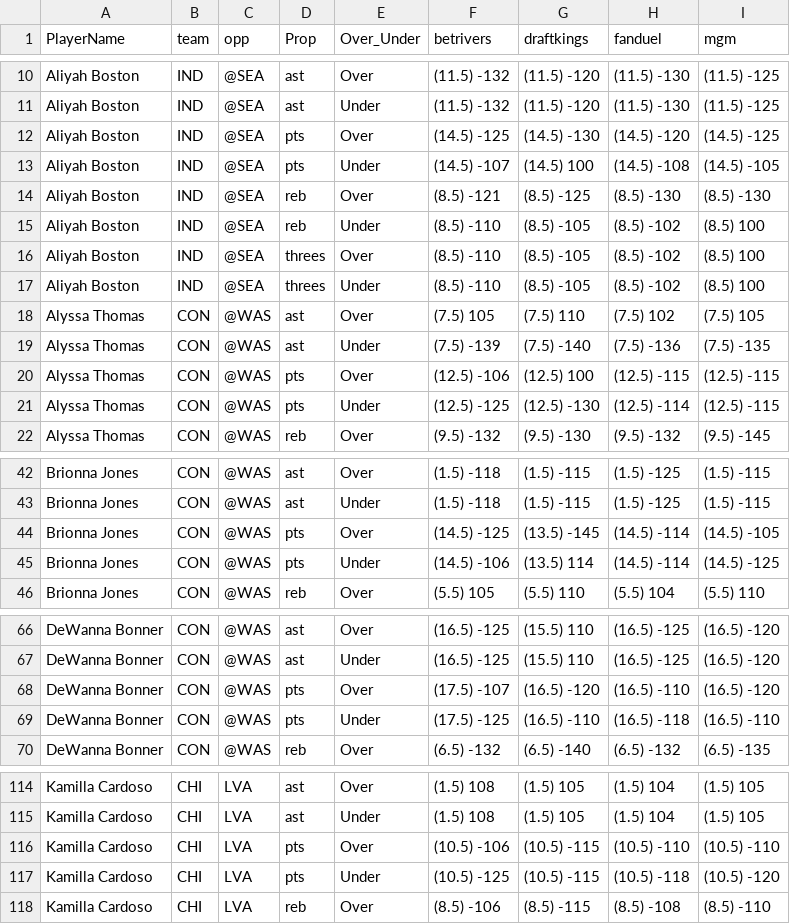
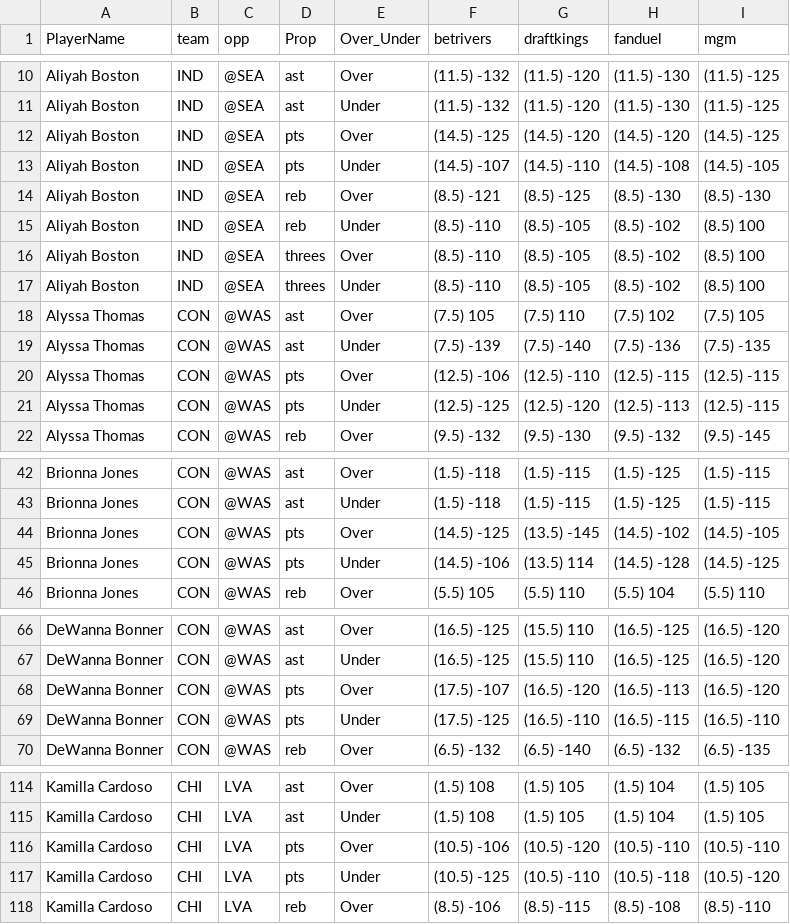
Before and after one commit to DhirenShivdasani/mlb, a CSV file: wnba_props.csv, drawn as a sheet; only a part is shown, gaps mark what is left out; the diff covers the shown part only.

```diff
--- a/wnba_props.csv
+++ b/wnba_props.csv
@@ -11,4 +11,4 @@ Aliyah Boston,IND,@SEA,ast,Over,(11.5) -132,(11.5) -120,(11.5) -130,(11.5) -125
 Aliyah Boston,IND,@SEA,ast,Under,(11.5) -132,(11.5) -120,(11.5) -130,(11.5) -125
-Aliyah Boston,IND,@SEA,pts,Over,(14.5) -125,(14.5) -130,(14.5) -120,(14.5) -125
-Aliyah Boston,IND,@SEA,pts,Under,(14.5) -107,(14.5) 100,(14.5) -108,(14.5) -105
+Aliyah Boston,IND,@SEA,pts,Over,(14.5) -125,(14.5) -120,(14.5) -120,(14.5) -125
+Aliyah Boston,IND,@SEA,pts,Under,(14.5) -107,(14.5) -110,(14.5) -108,(14.5) -105
 Aliyah Boston,IND,@SEA,reb,Over,(8.5) -121,(8.5) -125,(8.5) -130,(8.5) -130
@@ -19,4 +19,4 @@ Alyssa Thomas,CON,@WAS,ast,Over,(7.5) 105,(7.5) 110,(7.5) 102,(7.5) 105
 Alyssa Thomas,CON,@WAS,ast,Under,(7.5) -139,(7.5) -140,(7.5) -136,(7.5) -135
-Alyssa Thomas,CON,@WAS,pts,Over,(12.5) -106,(12.5) 100,(12.5) -115,(12.5) -115
-Alyssa Thomas,CON,@WAS,pts,Under,(12.5) -125,(12.5) -130,(12.5) -114,(12.5) -115
+Alyssa Thomas,CON,@WAS,pts,Over,(12.5) -106,(12.5) -110,(12.5) -115,(12.5) -115
+Alyssa Thomas,CON,@WAS,pts,Under,(12.5) -125,(12.5) -120,(12.5) -113,(12.5) -115
 Alyssa Thomas,CON,@WAS,reb,Over,(9.5) -132,(9.5) -130,(9.5) -132,(9.5) -145
@@ -43,4 +43,4 @@ Brionna Jones,CON,@WAS,ast,Over,(1.5) -118,(1.5) -115,(1.5) -125,(1.5) -115
 Brionna Jones,CON,@WAS,ast,Under,(1.5) -118,(1.5) -115,(1.5) -125,(1.5) -115
-Brionna Jones,CON,@WAS,pts,Over,(14.5) -125,(13.5) -145,(14.5) -114,(14.5) -105
-Brionna Jones,CON,@WAS,pts,Under,(14.5) -106,(13.5) 114,(14.5) -114,(14.5) -125
+Brionna Jones,CON,@WAS,pts,Over,(14.5) -125,(13.5) -145,(14.5) -102,(14.5) -105
+Brionna Jones,CON,@WAS,pts,Under,(14.5) -106,(13.5) 114,(14.5) -128,(14.5) -125
 Brionna Jones,CON,@WAS,reb,Over,(5.5) 105,(5.5) 110,(5.5) 104,(5.5) 110
@@ -67,4 +67,4 @@ DeWanna Bonner,CON,@WAS,ast,Over,(16.5) -125,(15.5) 110,(16.5) -125,(16.5) -120
 DeWanna Bonner,CON,@WAS,ast,Under,(16.5) -125,(15.5) 110,(16.5) -125,(16.5) -120
-DeWanna Bonner,CON,@WAS,pts,Over,(17.5) -107,(16.5) -120,(16.5) -110,(16.5) -120
-DeWanna Bonner,CON,@WAS,pts,Under,(17.5) -125,(16.5) -110,(16.5) -118,(16.5) -110
+DeWanna Bonner,CON,@WAS,pts,Over,(17.5) -107,(16.5) -120,(16.5) -113,(16.5) -120
+DeWanna Bonner,CON,@WAS,pts,Under,(17.5) -125,(16.5) -110,(16.5) -115,(16.5) -110
 DeWanna Bonner,CON,@WAS,reb,Over,(6.5) -132,(6.5) -140,(6.5) -132,(6.5) -135
@@ -115,4 +115,4 @@ Kamilla Cardoso,CHI,LVA,ast,Over,(1.5) 108,(1.5) 105,(1.5) 104,(1.5) 105
 Kamilla Cardoso,CHI,LVA,ast,Under,(1.5) 108,(1.5) 105,(1.5) 104,(1.5) 105
-Kamilla Cardoso,CHI,LVA,pts,Over,(10.5) -106,(10.5) -115,(10.5) -110,(10.5) -110
-Kamilla Cardoso,CHI,LVA,pts,Under,(10.5) -125,(10.5) -115,(10.5) -118,(10.5) -120
+Kamilla Cardoso,CHI,LVA,pts,Over,(10.5) -106,(10.5) -120,(10.5) -110,(10.5) -110
+Kamilla Cardoso,CHI,LVA,pts,Under,(10.5) -125,(10.5) -110,(10.5) -118,(10.5) -120
 Kamilla Cardoso,CHI,LVA,reb,Over,(8.5) -106,(8.5) -115,(8.5) -108,(8.5) -110
```
Also changed, not shown: 24 edited cells elsewhere in this file.
